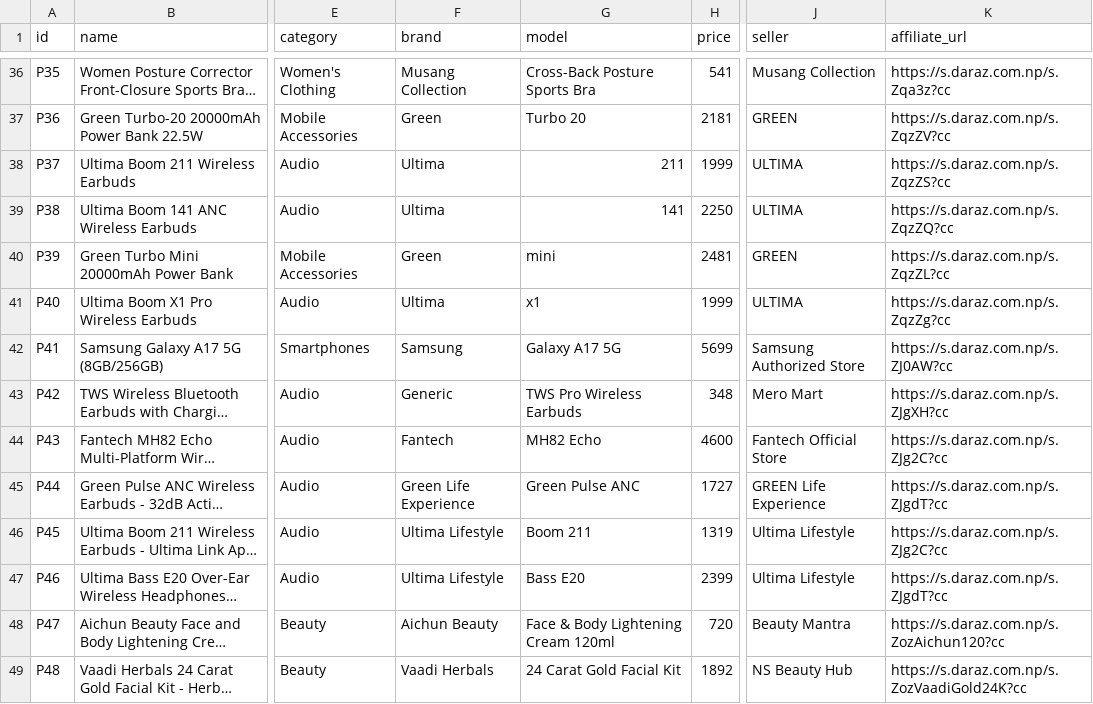
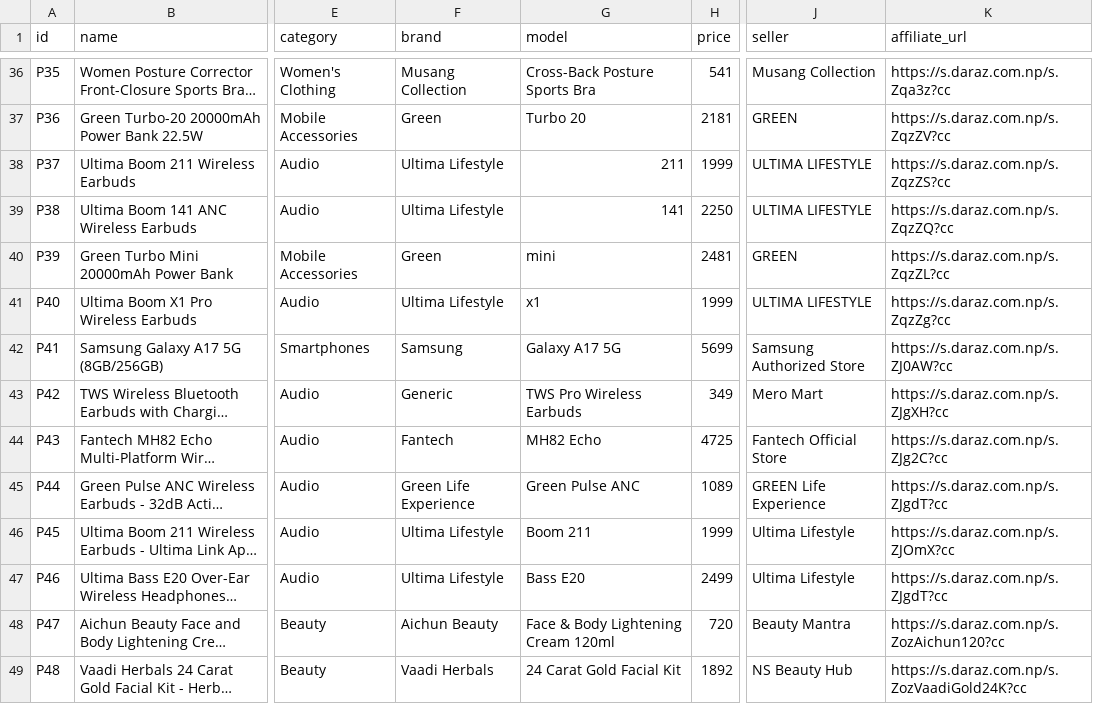
Before and after one commit to Asrafkweb/Khojkharid, a CSV file: data/products.csv, drawn as a sheet; only a part is shown, gaps mark what is left out; long unchanged cells end in …; the diff names each change by its address in the sheet, - before the commit and + after, or states it on an @@ line.

Commit message:
upadte link and prices

```diff
--- a/data/products.csv
+++ b/data/products.csv
-F38:F39 (brand): Ultima
+F38:F39 (brand): Ultima Lifestyle
-J38:J39 (seller): ULTIMA
+J38:J39 (seller): ULTIMA LIFESTYLE
-F41 (brand): Ultima
+F41 (brand): Ultima Lifestyle
-J41 (seller): ULTIMA
+J41 (seller): ULTIMA LIFESTYLE
-H43 (price): 348
+H43 (price): 349
-H44 (price): 4600
+H44 (price): 4725
-H45 (price): 1727
+H45 (price): 1089
-H46 (price): 1319
+H46 (price): 1999
-K46 (affiliate_url): https://s.daraz.com.np/s.ZJg2C?cc
+K46 (affiliate_url): https://s.daraz.com.np/s.ZJOmX?cc
-H47 (price): 2399
+H47 (price): 2499
```
Also changed, not shown: 3 other files.
